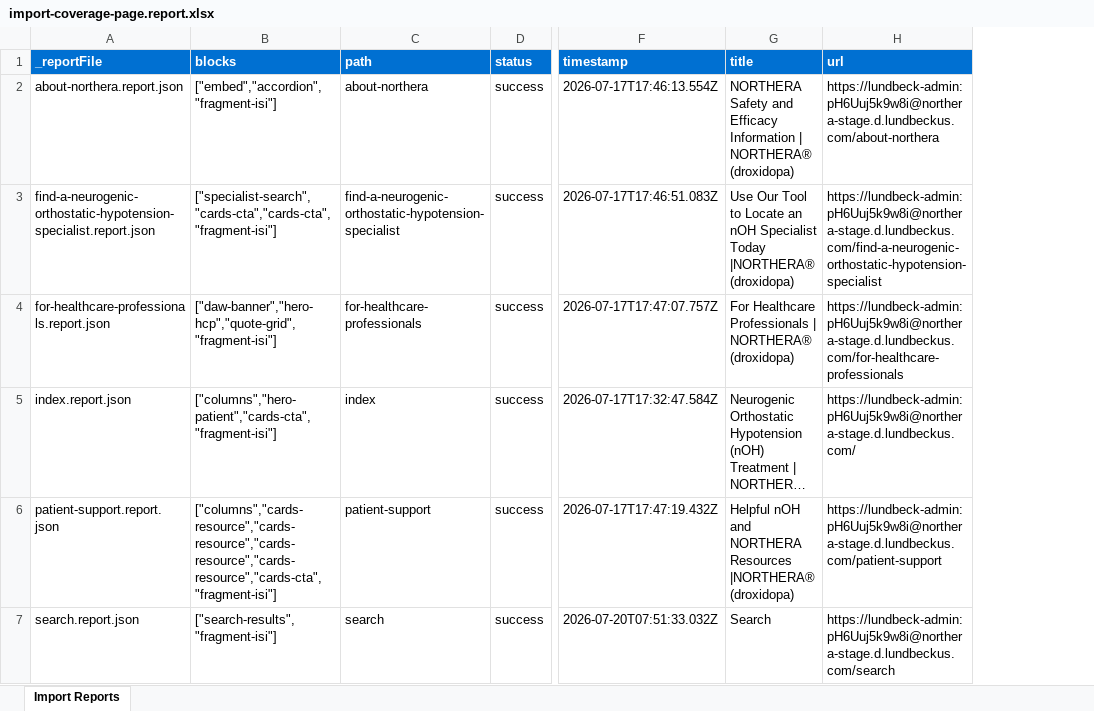
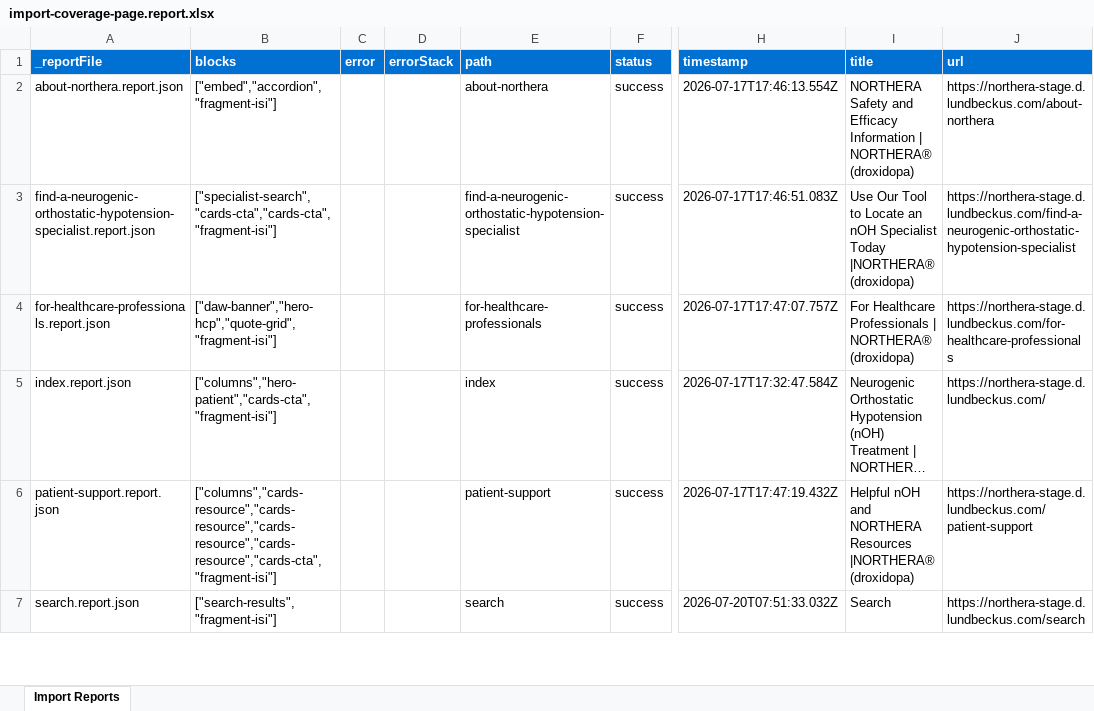
Before and after one commit to aemdemos/lundbeck-northera, an Excel workbook: tools/importer/reports/import-coverage-page.report.xlsx, sheet Import Reports, drawn as a sheet; only a part is shown, gaps mark what is left out; long unchanged cells end in …; values as stored, in another font and other column widths than the file's, no borders; addresses are those after the commit; the diff covers the shown part only; the diff names each change by its address in the sheet, - before the commit and + after, or states it on an @@ line.

Commit message:
Add columns block, update importer
Automated migration updates generated by Experience Modernization Agent.

Changed files (31):
- blocks/columns/columns.css
- icons/blue-ticked.png
- tools/importer/import-coverage-page.bundle.js
- tools/importer/import-coverage-page.js
- tools/importer/import-prescribing-northera-page.bundle.js
- tools/importer/import-prescribing-northera-page.js
- tools/importer/import-treatment-form-page.bundle.js
- tools/importer/import-treatment-form-page.js
- tools/importer/parsers/cards-contact.js
- tools/importer/parsers/columns-form.js
- tools/importer/parsers/columns-stacked.js
- tools/importer/parsers/treatment-form.js
- tools/importer/reports/about-northera/how-northera-works.report.json
- tools/importer/reports/about-northera/real-experiences-with-northera.report.json
- tools/importer/reports/about-northera/taking-northera.report.json
- tools/importer/reports/find-a-neurogenic-orthostatic-hypotension-specialist.report.json
- tools/importer/reports/for-healthcare-professionals.report.json
- tools/importer/reports/for-healthcare-professionals/about-northera.report.json
- tools/importer/reports/for-healthcare-professionals/prescribing-northera.report.json
- tools/importer/reports/for-healthcare-professionals/treatment-form.html.report.json
- tools/importer/reports/for-healthcare-professionals/treatment-form.report.json
- tools/importer/reports/import-coverage-page.report.xlsx
- tools/importer/reports/import-prescribing-northera-page.report.xlsx
- tools/importer/reports/import-sitemap-page.report.xlsx
- tools/importer/reports/import-symptomatic-noh-page.report.xlsx
- tools/importer/reports/import-thank-you-page.report.xlsx
- tools/importer/reports/import-treatment-form-page.report.xlsx
- tools/importer/reports/import-what-moves-you-page.report.xlsx
- tools/importer/reports/import-wmy-thank-you-page.report.xlsx
- tools/importer/reports/patient-support.report.json
- tools/importer/reports/patient-support/coverage-for-northera.report.json

```diff
--- a/tools/importer/reports/import-coverage-page.report.xlsx (sheet Import Reports)
+++ b/tools/importer/reports/import-coverage-page.report.xlsx (sheet Import Reports)
+column C (error), empty
+column D (errorStack), empty
-J2 (url): https://lundbeck-admin:pH6Uuj5k9w8i@northera-stage.d.lundbeckus.com/about-northera
+J2 (url): https://northera-stage.d.lundbeckus.com/about-northera
-J3 (url): https://lundbeck-admin:pH6Uuj5k9w8i@northera-stage.d.lundbeckus.com/find-a-neurogenic-orthostatic-hypotension-specialist
+J3 (url): https://northera-stage.d.lundbeckus.com/find-a-neurogenic-orthostatic-hypotension-specialist
-J4 (url): https://lundbeck-admin:pH6Uuj5k9w8i@northera-stage.d.lundbeckus.com/for-healthcare-professionals
+J4 (url): https://northera-stage.d.lundbeckus.com/for-healthcare-professionals
-J5 (url): https://lundbeck-admin:pH6Uuj5k9w8i@northera-stage.d.lundbeckus.com/
+J5 (url): https://northera-stage.d.lundbeckus.com/
-J6 (url): https://lundbeck-admin:pH6Uuj5k9w8i@northera-stage.d.lundbeckus.com/patient-support
+J6 (url): https://northera-stage.d.lundbeckus.com/patient-support
-J7 (url): https://lundbeck-admin:pH6Uuj5k9w8i@northera-stage.d.lundbeckus.com/search
+J7 (url): https://northera-stage.d.lundbeckus.com/search
```
Also changed, not shown: 5 added rows and 15 edited cells elsewhere in this sheet, tools/importer/reports/import-prescribing-northera-page.report.xlsx, 29 other files.
